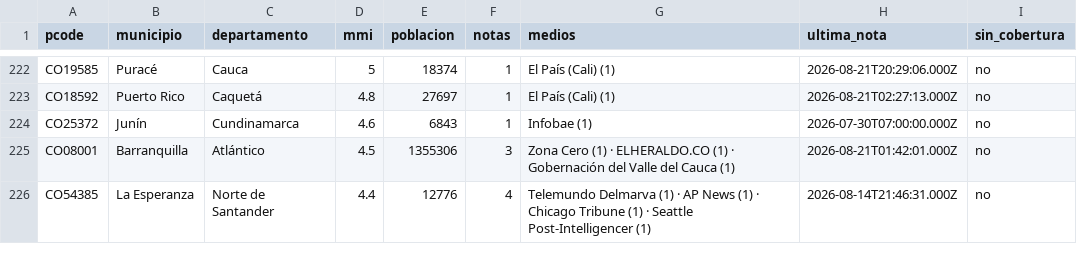
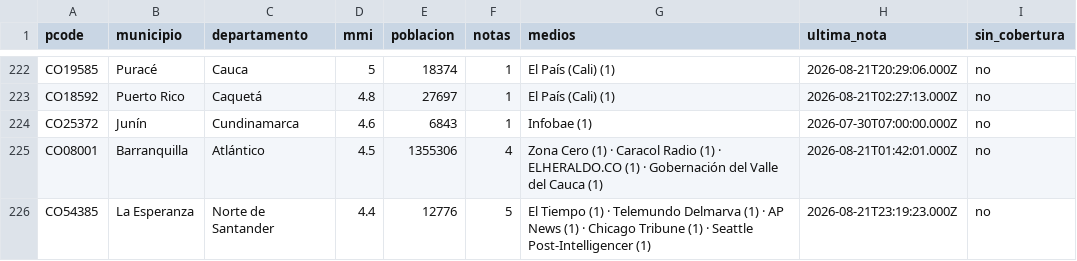
Before and after one commit to YesidAlmanzaGamba/report_cali, a CSV file: data/export/cobertura-por-municipio.csv, drawn as a sheet; only a part is shown, gaps mark what is left out; the diff covers the shown part only.

```diff
--- a/data/export/cobertura-por-municipio.csv
+++ b/data/export/cobertura-por-municipio.csv
@@ -224,3 +224,3 @@ CO18592,Puerto Rico,Caquetá,4.8,27697,1,El País (Cali) (1),2026-08-21T02:27:13
 CO25372,Junín,Cundinamarca,4.6,6843,1,Infobae (1),2026-07-30T07:00:00.000Z,no
-CO08001,Barranquilla,Atlántico,4.5,1355306,3,Zona Cero (1) · ELHERALDO.CO (1) · Gobernación del Valle del Cauca (1),2026-08-21T01:42:01.000Z,no
-CO54385,La Esperanza,Norte de Santander,4.4,12776,4,Telemundo Delmarva (1) · AP News (1) · Chicago Tribune (1) · Seattle Post-Intelligencer (1),2026-08-14T21:46:31.000Z,no
+CO08001,Barranquilla,Atlántico,4.5,1355306,4,Zona Cero (1) · Caracol Radio (1) · ELHERALDO.CO (1) · Gobernación del Valle del Cauca (1),2026-08-21T01:42:01.000Z,no
+CO54385,La Esperanza,Norte de Santander,4.4,12776,5,El Tiempo (1) · Telemundo Delmarva (1) · AP News (1) · Chicago Tribune (1) · Seattle Post-Intelligencer (1),2026-08-21T23:19:23.000Z,no
```
Also changed, not shown: 19 edited cells elsewhere in this file, 5 other files.
